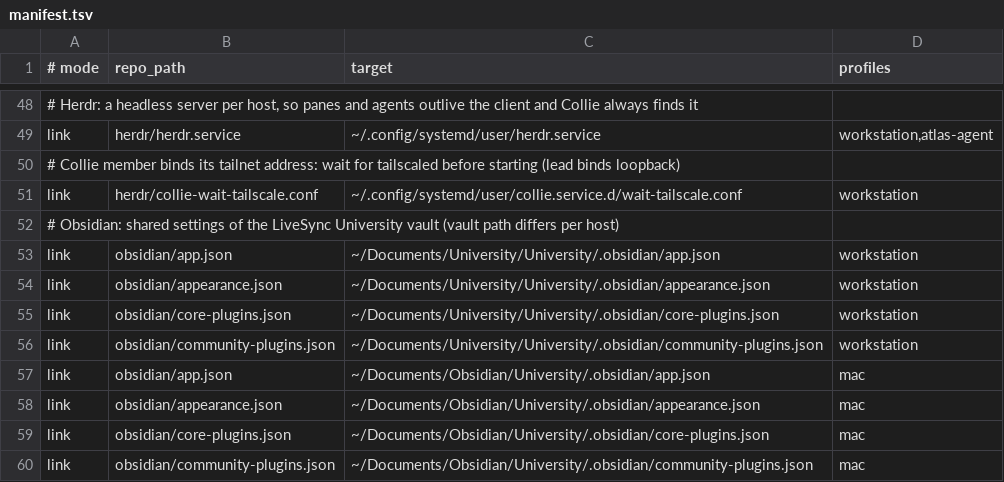
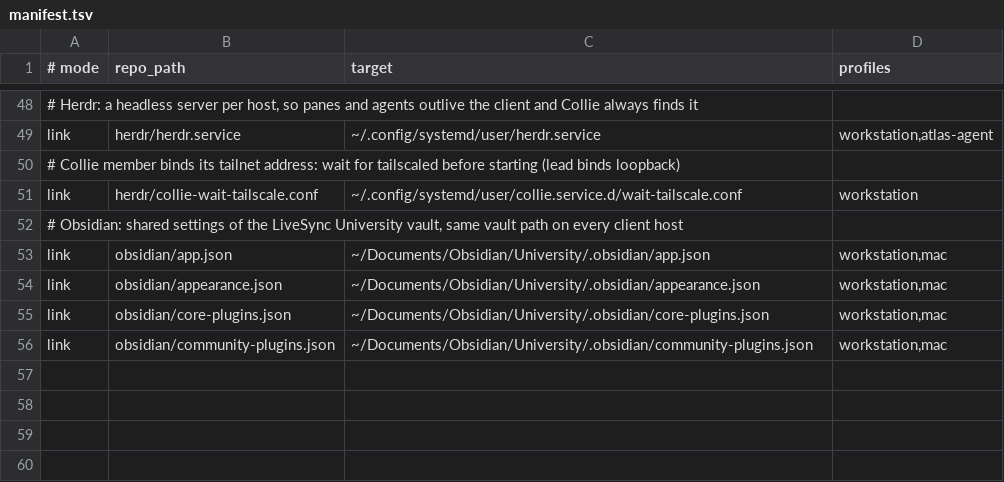
Before and after one commit to 1vivy/dotfiles, a TSV file: manifest.tsv, drawn as a sheet; only a part is shown, gaps mark what is left out.

Commit message:
obsidian: one vault path on every client; keep public notes generic

```diff
--- a/manifest.tsv
+++ b/manifest.tsv
@@ -51,10 +51,6 @@ link	herdr/herdr.service	~/.config/systemd/user/herdr.service	workstation,atlas-
 link	herdr/collie-wait-tailscale.conf	~/.config/systemd/user/collie.service.d/wait-tailscale.conf	workstation
-# Obsidian: shared settings of the LiveSync University vault (vault path differs per host)
-link	obsidian/app.json	~/Documents/University/University/.obsidian/app.json	workstation
-link	obsidian/appearance.json	~/Documents/University/University/.obsidian/appearance.json	workstation
-link	obsidian/core-plugins.json	~/Documents/University/University/.obsidian/core-plugins.json	workstation
-link	obsidian/community-plugins.json	~/Documents/University/University/.obsidian/community-plugins.json	workstation
-link	obsidian/app.json	~/Documents/Obsidian/University/.obsidian/app.json	mac
-link	obsidian/appearance.json	~/Documents/Obsidian/University/.obsidian/appearance.json	mac
-link	obsidian/core-plugins.json	~/Documents/Obsidian/University/.obsidian/core-plugins.json	mac
-link	obsidian/community-plugins.json	~/Documents/Obsidian/University/.obsidian/community-plugins.json	mac
+# Obsidian: shared settings of the LiveSync University vault, same vault path on every client host
+link	obsidian/app.json	~/Documents/Obsidian/University/.obsidian/app.json	workstation,mac
+link	obsidian/appearance.json	~/Documents/Obsidian/University/.obsidian/appearance.json	workstation,mac
+link	obsidian/core-plugins.json	~/Documents/Obsidian/University/.obsidian/core-plugins.json	workstation,mac
+link	obsidian/community-plugins.json	~/Documents/Obsidian/University/.obsidian/community-plugins.json	workstation,mac
```
Also changed, not shown: 3 other files.
